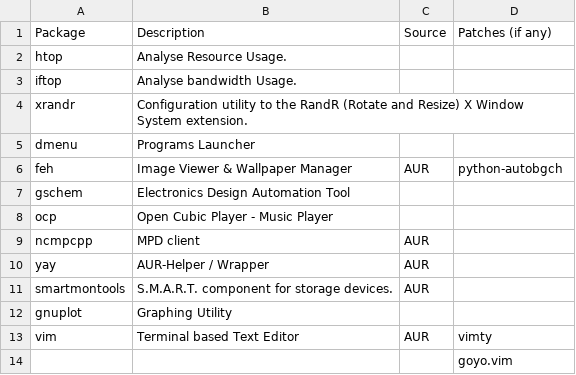
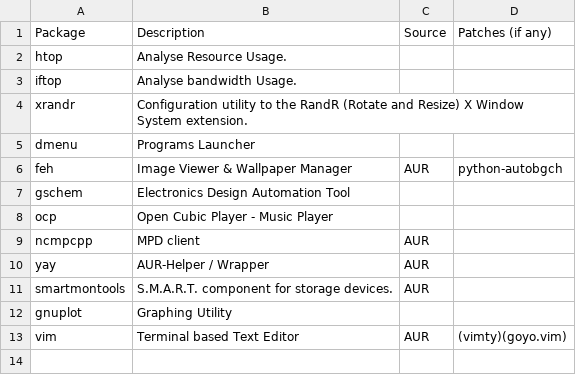
Before and after one commit to pandevim/dotfiles, a CSV file: programs.csv, drawn as a sheet.

Commit message:
Update programs.csv

```diff
--- a/programs.csv
+++ b/programs.csv
@@ -12,3 +12,2 @@ smartmontools, "S.M.A.R.T. component for storage devices.", "AUR",
 gnuplot, "Graphing Utility", ,
-vim, "Terminal based Text Editor", "AUR", vimty
-, , , goyo.vim
+vim, "Terminal based Text Editor", "AUR", (vimty)(goyo.vim)
```
